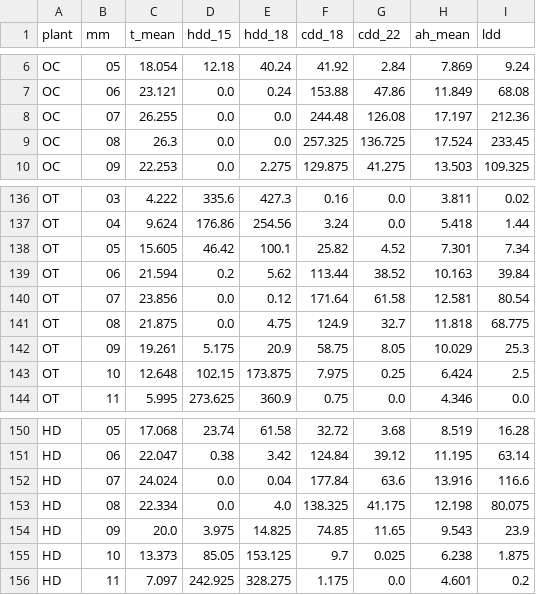
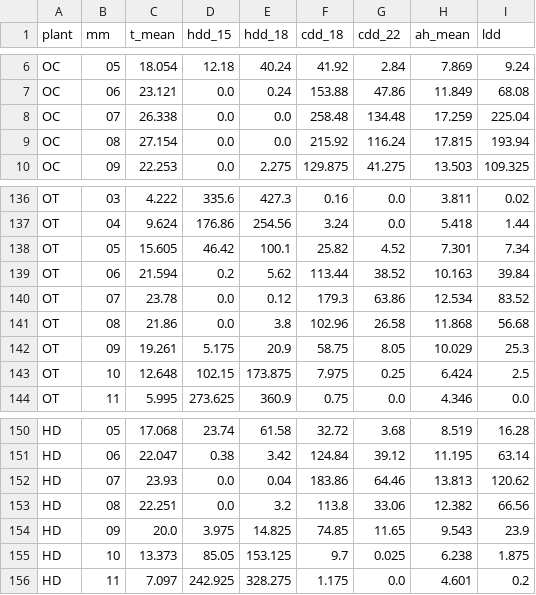
Before and after one commit to ggannew817-sys/energy-weather, a CSV file: data/weather_normals.csv, drawn as a sheet; only a part is shown, gaps mark what is left out; the diff covers the shown part only.

```diff
--- a/data/weather_normals.csv
+++ b/data/weather_normals.csv
@@ -7,4 +7,4 @@ OC,05,18.054,12.18,40.24,41.92,2.84,7.869,9.24
 OC,06,23.121,0.0,0.24,153.88,47.86,11.849,68.08
-OC,07,26.255,0.0,0.0,244.48,126.08,17.197,212.36
-OC,08,26.3,0.0,0.0,257.325,136.725,17.524,233.45
+OC,07,26.338,0.0,0.0,258.48,134.48,17.259,225.04
+OC,08,27.154,0.0,0.0,215.92,116.24,17.815,193.94
 OC,09,22.253,0.0,2.275,129.875,41.275,13.503,109.325
@@ -139,4 +139,4 @@ OT,05,15.605,46.42,100.1,25.82,4.52,7.301,7.34
 OT,06,21.594,0.2,5.62,113.44,38.52,10.163,39.84
-OT,07,23.856,0.0,0.12,171.64,61.58,12.581,80.54
-OT,08,21.875,0.0,4.75,124.9,32.7,11.818,68.775
+OT,07,23.78,0.0,0.12,179.3,63.86,12.534,83.52
+OT,08,21.86,0.0,3.8,102.96,26.58,11.868,56.68
 OT,09,19.261,5.175,20.9,58.75,8.05,10.029,25.3
@@ -151,4 +151,4 @@ HD,05,17.068,23.74,61.58,32.72,3.68,8.519,16.28
 HD,06,22.047,0.38,3.42,124.84,39.12,11.195,63.14
-HD,07,24.024,0.0,0.04,177.84,63.6,13.916,116.6
-HD,08,22.334,0.0,4.0,138.325,41.175,12.198,80.075
+HD,07,23.93,0.0,0.04,183.86,64.46,13.813,120.62
+HD,08,22.251,0.0,3.2,113.8,33.06,12.382,66.56
 HD,09,20.0,3.975,14.825,74.85,11.65,9.543,23.9
```
Also changed, not shown: 4 added rows, 4 removed rows and 91 edited cells elsewhere in this file, data/weather_monthly.csv.
